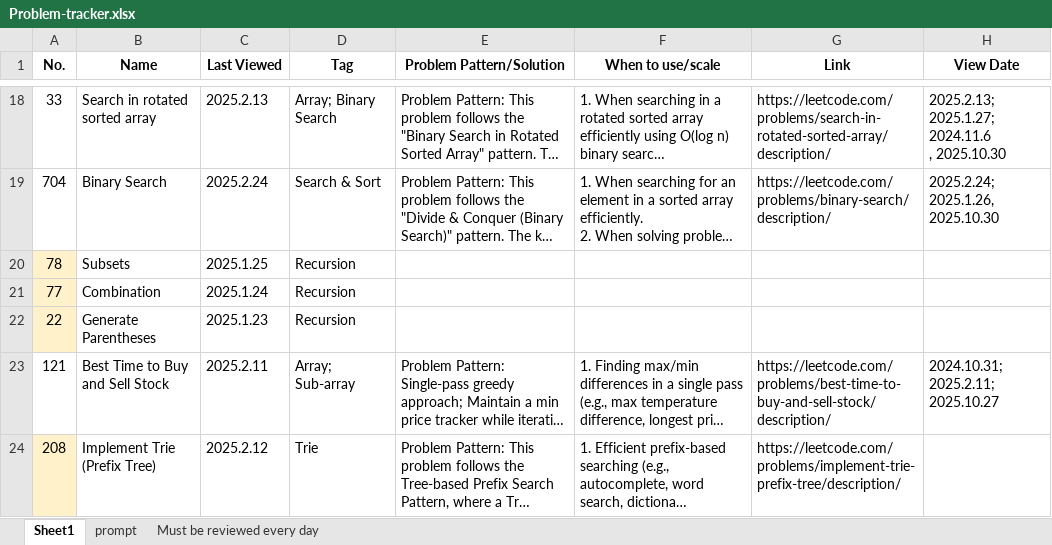
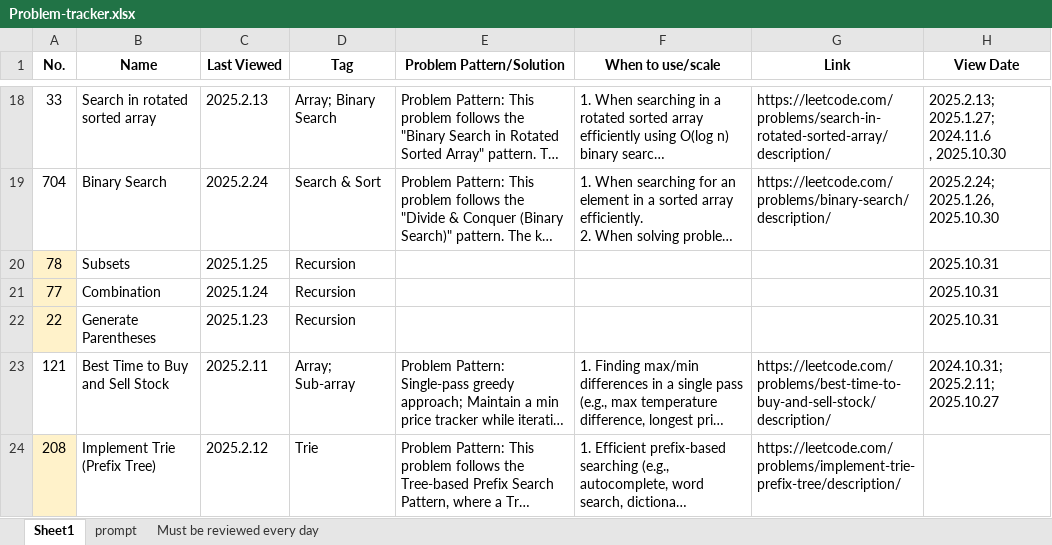
Before and after one commit to LIYunzhe1408/Opensourced-Notes-SWE-MLE-JobCreator, an Excel workbook: C-Interview/Leetcode/Problem-tracker.xlsx, sheet Sheet1, drawn as a sheet; only a part is shown, gaps mark what is left out; long unchanged cells end in …; values as stored, in another font and other column widths than the file's, no borders; the diff names each change by its address in the sheet, - before the commit and + after, or states it on an @@ line.

```diff
--- a/C-Interview/Leetcode/Problem-tracker.xlsx (sheet Sheet1)
+++ b/C-Interview/Leetcode/Problem-tracker.xlsx (sheet Sheet1)
-H20:H22 (View Date): (empty)
+H20:H22 (View Date): 2025.10.31
```
Also changed, not shown: 2 other files.
